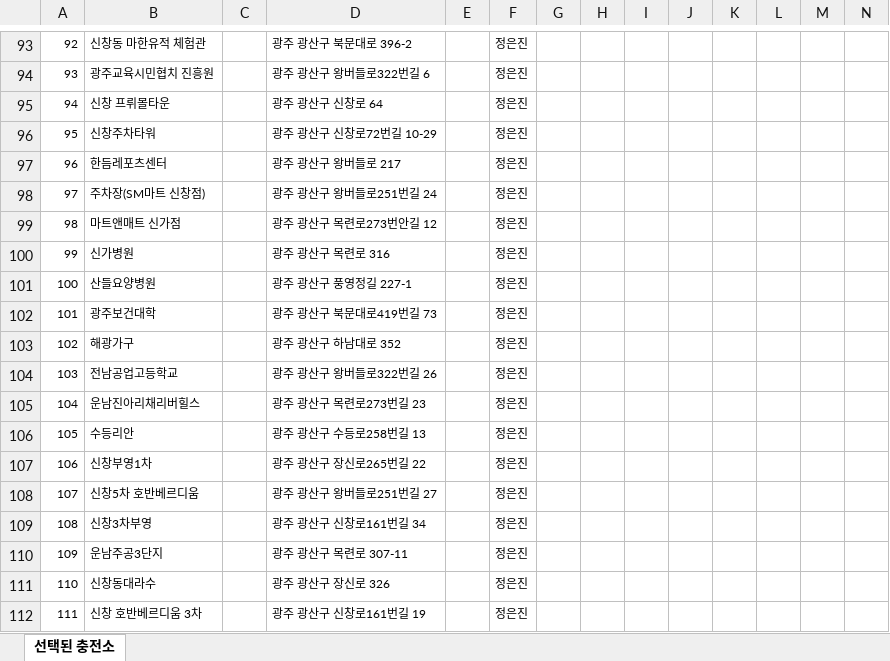
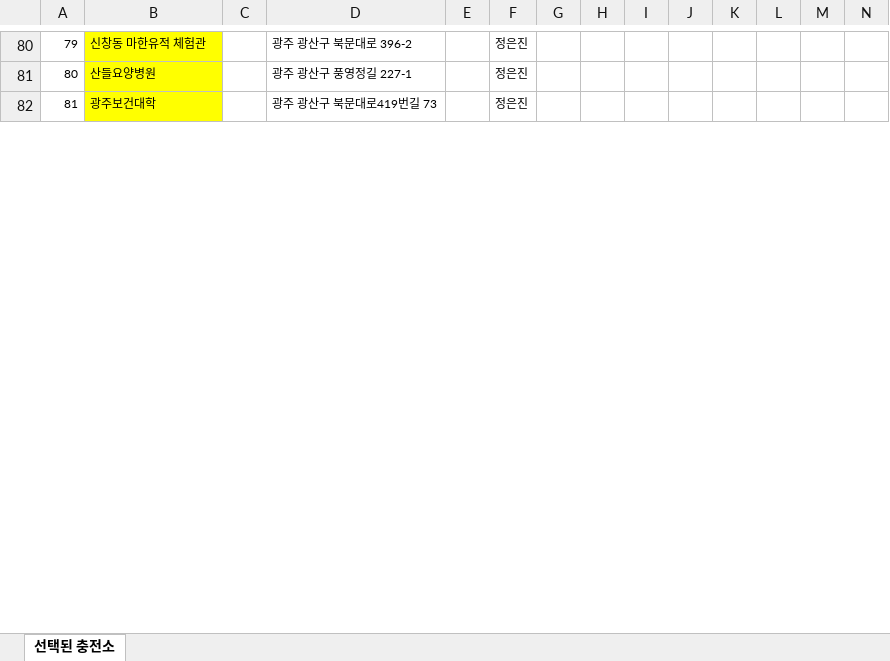
Before and after one commit to geo21chy-coder/survey-map, an Excel workbook: 조사1.xlsx, sheet 선택된 충전소, drawn as a sheet; only a part is shown, gaps mark what is left out; values as stored, in another font and other column widths than the file's, no borders; conditional formats not drawn; removed rows and columns are numbered as before the commit, all else as after; the diff covers the shown part only; the diff names each change by its address in the sheet, - before the commit and + after, or states it on an @@ line.

```diff
--- a/조사1.xlsx (sheet 선택된 충전소)
+++ b/조사1.xlsx (sheet 선택된 충전소)
@@ column A renumbered between rows 80 and 85 @@
-B80 fill: none
+B80 fill: #FFFF00
-row 94: 93 | 광주교육시민협치 진흥원 |  | 광주 광산구 왕버들로322번길 6 |  | 정은진
-row 95: 94 | 신창 프뤼몰타운 |  | 광주 광산구 신창로 64 |  | 정은진
-row 96: 95 | 신창주차타워 |  | 광주 광산구 신창로72번길 10-29 |  | 정은진
-row 97: 96 | 한듬레포츠센터 |  | 광주 광산구 왕버들로 217 |  | 정은진
-row 98: 97 | 주차장(SM마트 신창점) |  | 광주 광산구 왕버들로251번길 24 |  | 정은진
-row 99: 98 | 마트앤매트 신가점 |  | 광주 광산구 목련로273번안길 12 |  | 정은진
-row 100: 99 | 신가병원 |  | 광주 광산구 목련로 316 |  | 정은진
-B81:B82 fill: none
+B81:B82 fill: #FFFF00
-row 103: 102 | 해광가구 |  | 광주 광산구 하남대로 352 |  | 정은진
-row 104: 103 | 전남공업고등학교 |  | 광주 광산구 왕버들로322번길 26 |  | 정은진
-row 105: 104 | 운남진아리채리버힐스 |  | 광주 광산구 목련로273번길 23 |  | 정은진
-row 106: 105 | 수등리안 |  | 광주 광산구 수등로258번길 13 |  | 정은진
-row 107: 106 | 신창부영1차 |  | 광주 광산구 장신로265번길 22 |  | 정은진
-row 108: 107 | 신창5차 호반베르디움 |  | 광주 광산구 왕버들로251번길 27 |  | 정은진
-row 109: 108 | 신창3차부영 |  | 광주 광산구 신창로161번길 34 |  | 정은진
-row 110: 109 | 운남주공3단지 |  | 광주 광산구 목련로 307-11 |  | 정은진
-row 111: 110 | 신창동대라수 |  | 광주 광산구 장신로 326 |  | 정은진
-row 112: 111 | 신창 호반베르디움 3차 |  | 광주 광산구 신창로161번길 19 |  | 정은진
```
Also changed, not shown: other rows of this sheet, 2 other files.
